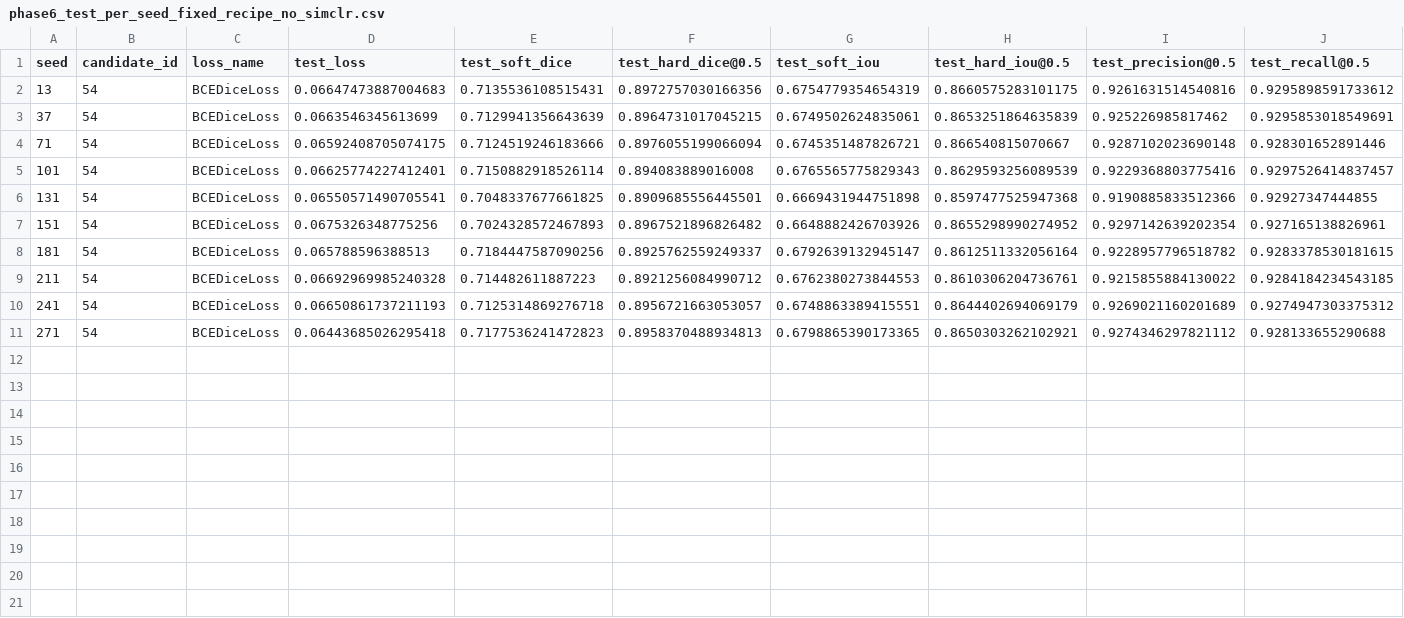
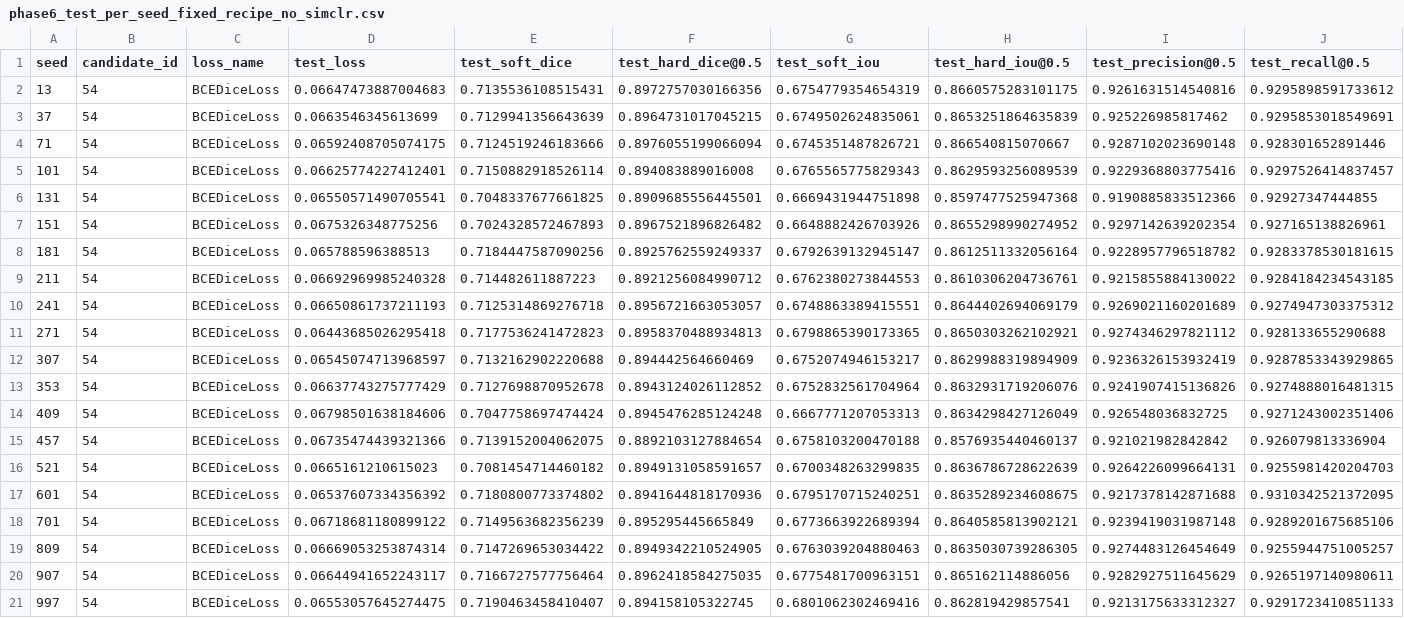
Before and after one commit to tkescec-algebra/UltraLightFCN, a CSV file: train/seg_phase6/final_retrain90_fixed_recipe_no_simclr/phase6_test_per_seed_fixed_recipe_no_simclr.csv, drawn as a sheet; only a part is shown; rows hold the shown columns only; the diff names each change by its address in the sheet, - before the commit and + after, or states it on an @@ line.

Commit message:
results: add results for new seeds in phase 6

```diff
--- a/train/seg_phase6/final_retrain90_fixed_recipe_no_simclr/phase6_test_per_seed_fixed_recipe_no_simclr.csv
+++ b/train/seg_phase6/final_retrain90_fixed_recipe_no_simclr/phase6_test_per_seed_fixed_recipe_no_simclr.csv
+row 12: 307 | 54 | BCEDiceLoss | 0.06545074713968597 | 0.7132162902220688 | 0.894442564660469 | 0.6752074946153217 | 0.8629988319894909 | 0.9236326153932419 | 0.9287853343929865
+row 13: 353 | 54 | BCEDiceLoss | 0.06637743275777429 | 0.7127698870952678 | 0.8943124026112852 | 0.6752832561704964 | 0.8632931719206076 | 0.9241907415136826 | 0.9274888016481315
+row 14: 409 | 54 | BCEDiceLoss | 0.06798501638184606 | 0.7047758697474424 | 0.8945476285124248 | 0.6667771207053313 | 0.8634298427126049 | 0.926548036832725 | 0.9271243002351406
+row 15: 457 | 54 | BCEDiceLoss | 0.06735474439321366 | 0.7139152004062075 | 0.8892103127884654 | 0.6758103200470188 | 0.8576935440460137 | 0.921021982842842 | 0.926079813336904
+row 16: 521 | 54 | BCEDiceLoss | 0.0665161210615023 | 0.7081454714460182 | 0.8949131058591657 | 0.6700348263299835 | 0.8636786728622639 | 0.9264226099664131 | 0.9255981420204703
+row 17: 601 | 54 | BCEDiceLoss | 0.06537607334356392 | 0.7180800773374802 | 0.8941644818170936 | 0.6795170715240251 | 0.8635289234608675 | 0.9217378142871688 | 0.9310342521372095
+row 18: 701 | 54 | BCEDiceLoss | 0.06718681180899122 | 0.7149563682356239 | 0.895295445665849 | 0.6773663922689394 | 0.8640585813902121 | 0.9239419031987148 | 0.9289201675685106
+row 19: 809 | 54 | BCEDiceLoss | 0.06669053253874314 | 0.7147269653034422 | 0.8949342210524905 | 0.6763039204880463 | 0.8635030739286305 | 0.9274483126454649 | 0.9255944751005257
+row 20: 907 | 54 | BCEDiceLoss | 0.06644941652243117 | 0.7166727577756464 | 0.8962418584275035 | 0.6775481700963151 | 0.865162114886056 | 0.9282927511645629 | 0.9265197140980611
+row 21: 997 | 54 | BCEDiceLoss | 0.06553057645274475 | 0.7190463458410407 | 0.894158105322745 | 0.6801062302469416 | 0.862819429857541 | 0.9213175633312327 | 0.9291723410851133
```
Also changed, not shown: train/seg_phase6/final_retrain90/phase6_test_per_seed.csv, 44 other files.
